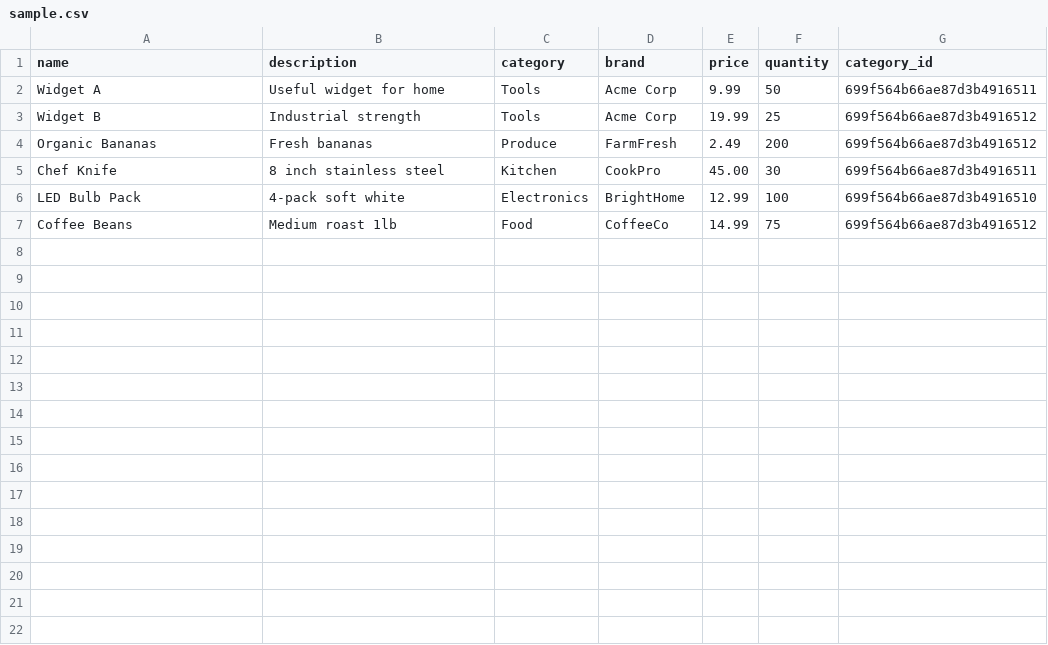
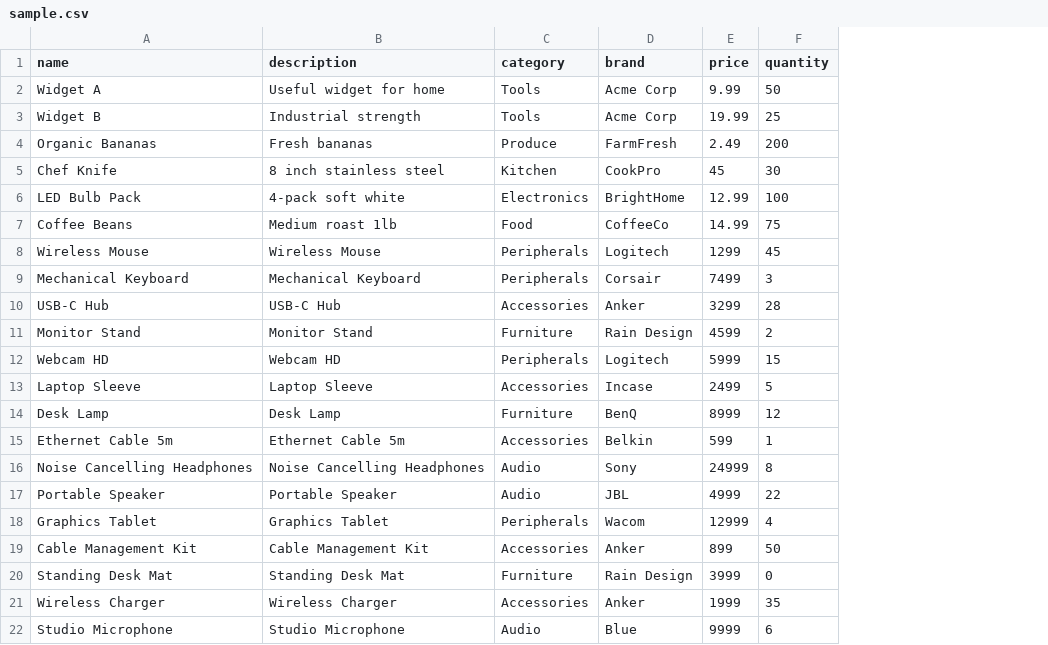
Before and after one commit to who-else-but-arjun/interneers-lab, a CSV file: backend/python/sample.csv, drawn as a sheet; removed rows and columns are numbered as before the commit, all else as after; the diff names each change by its address in the sheet, - before the commit and + after, or states it on an @@ line.

```diff
--- a/backend/python/sample.csv
+++ b/backend/python/sample.csv
-column G (category_id), rows 2-7: 699f564b66ae87d3b4916511 | 699f564b66ae87d3b4916512 | 699f564b66ae87d3b4916512 | 699f564b66ae87d3b4916511 | 699f564b66ae87d3b4916510 | 699f564b66ae87d3b4916512
-E5 (price): 45.00
+E5 (price): 45
+row 8: Wireless Mouse | Wireless Mouse | Peripherals | Logitech | 1299 | 45
+row 9: Mechanical Keyboard | Mechanical Keyboard | Peripherals | Corsair | 7499 | 3
+row 10: USB-C Hub | USB-C Hub | Accessories | Anker | 3299 | 28
+row 11: Monitor Stand | Monitor Stand | Furniture | Rain Design | 4599 | 2
+row 12: Webcam HD | Webcam HD | Peripherals | Logitech | 5999 | 15
+row 13: Laptop Sleeve | Laptop Sleeve | Accessories | Incase | 2499 | 5
+row 14: Desk Lamp | Desk Lamp | Furniture | BenQ | 8999 | 12
+row 15: Ethernet Cable 5m | Ethernet Cable 5m | Accessories | Belkin | 599 | 1
+row 16: Noise Cancelling Headphones | Noise Cancelling Headphones | Audio | Sony | 24999 | 8
+row 17: Portable Speaker | Portable Speaker | Audio | JBL | 4999 | 22
+row 18: Graphics Tablet | Graphics Tablet | Peripherals | Wacom | 12999 | 4
+row 19: Cable Management Kit | Cable Management Kit | Accessories | Anker | 899 | 50
+row 20: Standing Desk Mat | Standing Desk Mat | Furniture | Rain Design | 3999 | 0
+row 21: Wireless Charger | Wireless Charger | Accessories | Anker | 1999 | 35
+row 22: Studio Microphone | Studio Microphone | Audio | Blue | 9999 | 6
```
Also changed, not shown: 40 other files.
